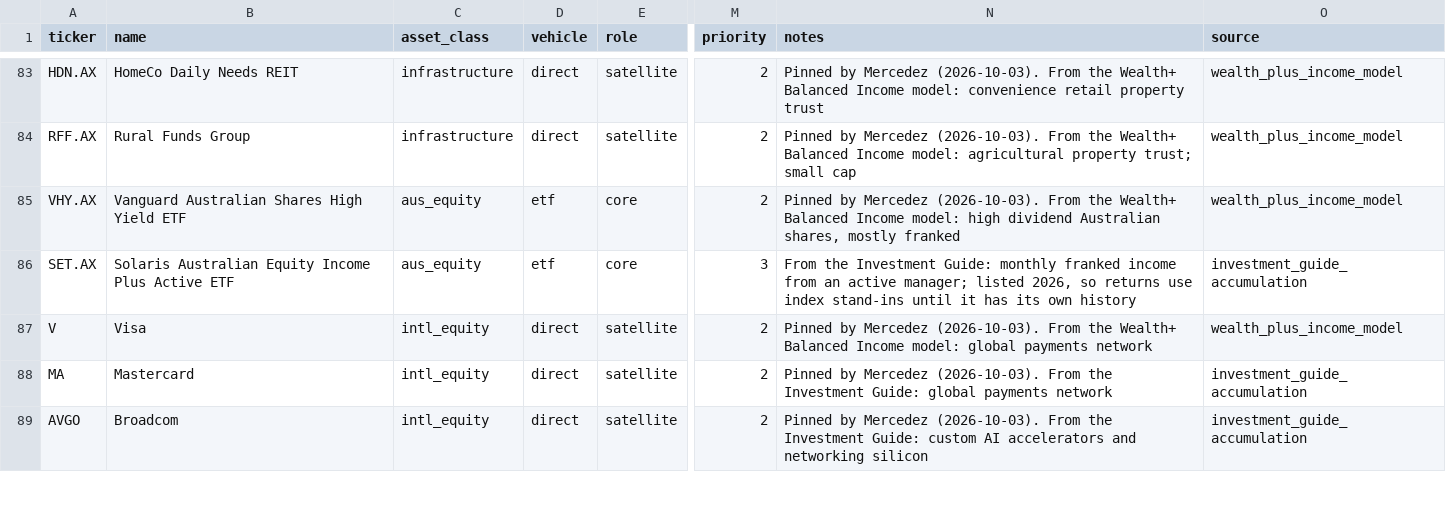
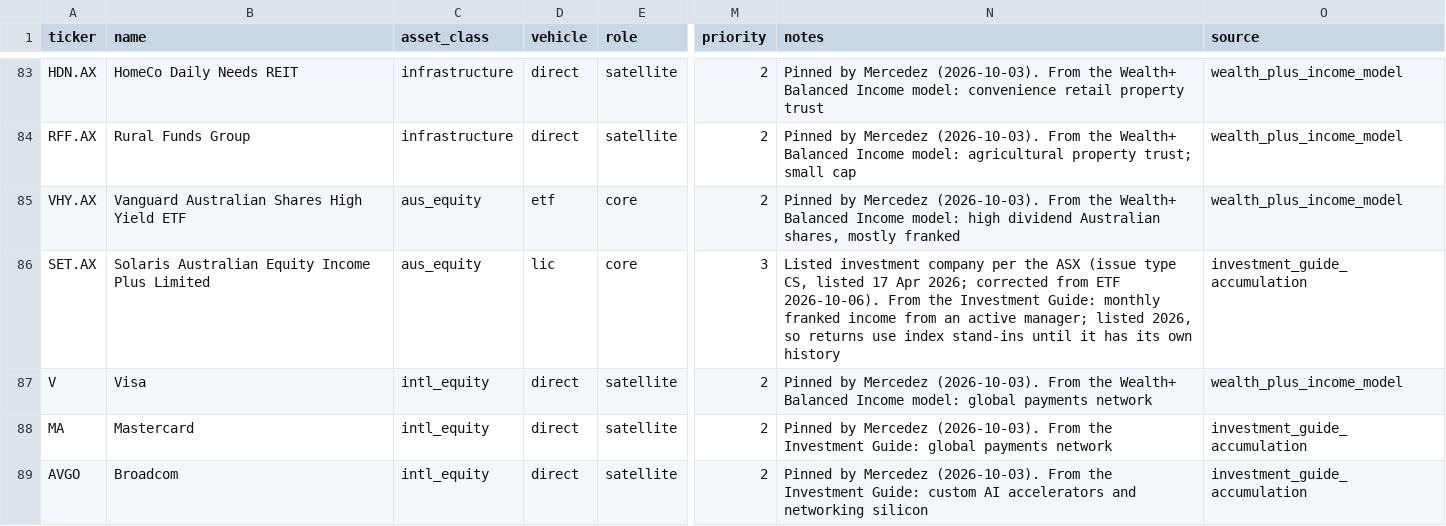
Before and after one commit to MercedezBraaksma01112004/model-portfolio-lab, a CSV file: config/universe.csv, drawn as a sheet; only a part is shown, gaps mark what is left out; the diff names each change by its address in the sheet, - before the commit and + after, or states it on an @@ line.

```diff
--- a/config/universe.csv
+++ b/config/universe.csv
-B86 (name): …Income Plus Active ETF
+B86 (name): …Income Plus Limited
-D86 (vehicle): etf
+D86 (vehicle): lic
-N86 (notes): From the…
+N86 (notes): Listed investment company per the ASX (issue type CS, listed 17 Apr 2026; corrected from ETF 2026-10-06). From the…
```
